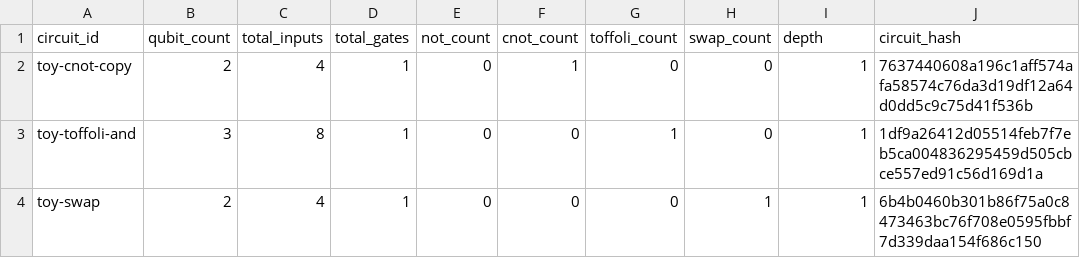
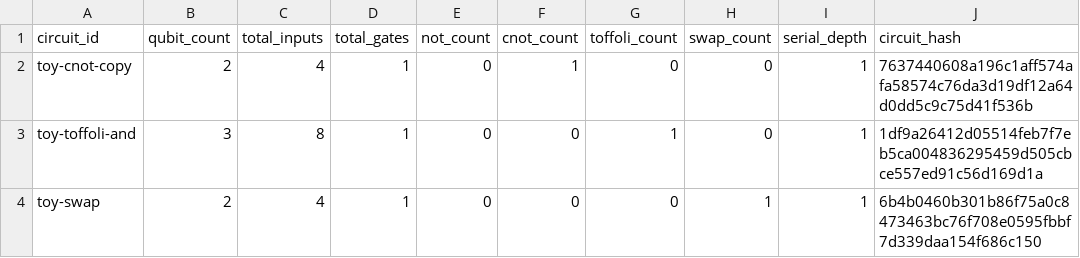
Before and after one commit to fearlessronin/qecdlp-cert, a CSV file: outputs/toy_circuit_report.csv, drawn as a sheet.

Commit message:
Rename prototype depth metric to serial depth

```diff
--- a/outputs/toy_circuit_report.csv
+++ b/outputs/toy_circuit_report.csv
@@ -1,2 +1,2 @@
-circuit_id,qubit_count,total_inputs,total_gates,not_count,cnot_count,toffoli_count,swap_count,depth,circuit_hash
+circuit_id,qubit_count,total_inputs,total_gates,not_count,cnot_count,toffoli_count,swap_count,serial_depth,circuit_hash
 toy-cnot-copy,2,4,1,0,1,0,0,1,7637440608a196c1aff574afa58574c76da3d19df12a64d0dd5c9c75d41f536b
```
Also changed, not shown: 23 other files.
